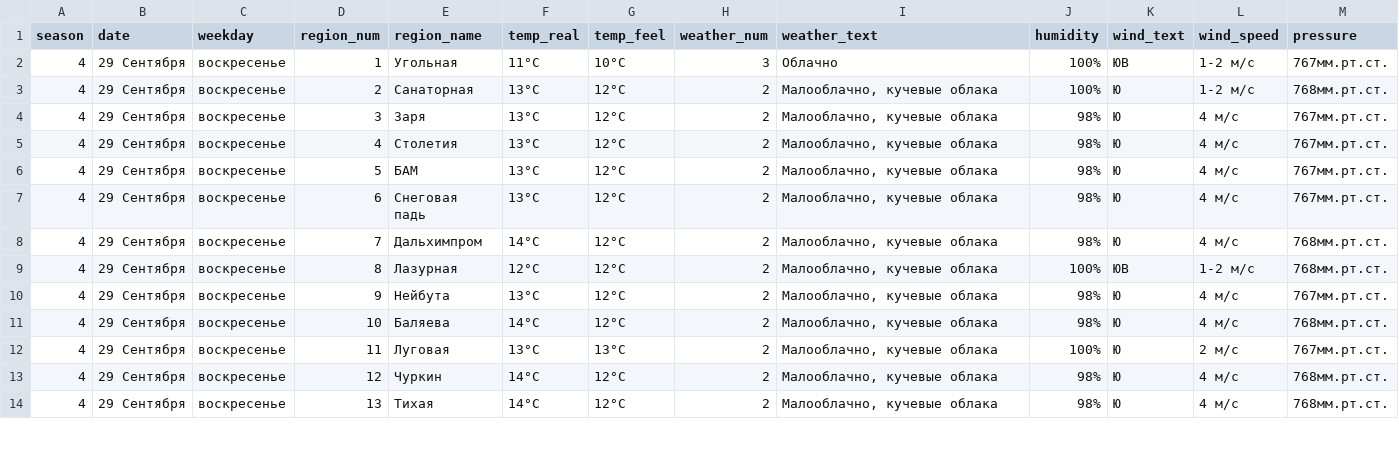
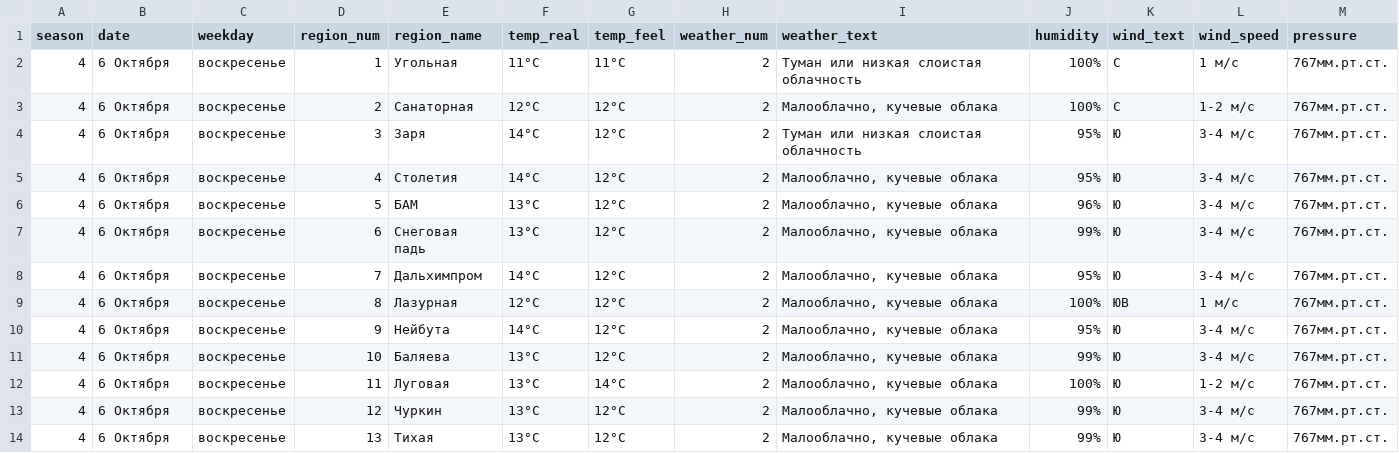
Before and after one commit to xenophorus/vlad_weather, a CSV file: gorod_night.csv, drawn as a sheet; only a part is shown; the diff covers the shown part only.

```diff
--- a/gorod_night.csv
+++ b/gorod_night.csv
@@ -1,14 +1,14 @@
 "season","date","weekday","region_num","region_name","temp_real","temp_feel","weather_num","weather_text","humidity","wind_text","wind_speed","pressure"
-"4","29 Сентября","воскресенье","1","Угольная","11°C","10°C","3","Облачно","100%","ЮВ","1-2 м/с","767мм.рт.ст."
-"4","29 Сентября","воскресенье","2","Санаторная","13°C","12°C","2","Малооблачно, кучевые облака","100%","Ю","1-2 м/с","768мм.рт.ст."
-"4","29 Сентября","воскресенье","3","Заря","13°C","12°C","2","Малооблачно, кучевые облака","98%","Ю","4 м/с","767мм.рт.ст."
-"4","29 Сентября","воскресенье","4","Столетия","13°C","12°C","2","Малооблачно, кучевые облака","98%","Ю","4 м/с","767мм.рт.ст."
-"4","29 Сентября","воскресенье","5","БАМ","13°C","12°C","2","Малооблачно, кучевые облака","98%","Ю","4 м/с","767мм.рт.ст."
-"4","29 Сентября","воскресенье","6","Снеговая падь","13°C","12°C","2","Малооблачно, кучевые облака","98%","Ю","4 м/с","767мм.рт.ст."
-"4","29 Сентября","воскресенье","7","Дальхимпром","14°C","12°C","2","Малооблачно, кучевые облака","98%","Ю","4 м/с","768мм.рт.ст."
-"4","29 Сентября","воскресенье","8","Лазурная","12°C","12°C","2","Малооблачно, кучевые облака","100%","ЮВ","1-2 м/с","768мм.рт.ст."
-"4","29 Сентября","воскресенье","9","Нейбута","13°C","12°C","2","Малооблачно, кучевые облака","98%","Ю","4 м/с","767мм.рт.ст."
-"4","29 Сентября","воскресенье","10","Баляева","14°C","12°C","2","Малооблачно, кучевые облака","98%","Ю","4 м/с","768мм.рт.ст."
-"4","29 Сентября","воскресенье","11","Луговая","13°C","13°C","2","Малооблачно, кучевые облака","100%","Ю","2 м/с","767мм.рт.ст."
-"4","29 Сентября","воскресенье","12","Чуркин","14°C","12°C","2","Малооблачно, кучевые облака","98%","Ю","4 м/с","768мм.рт.ст."
-"4","29 Сентября","воскресенье","13","Тихая","14°C","12°C","2","Малооблачно, кучевые облака","98%","Ю","4 м/с","768мм.рт.ст."
+"4","6 Октября","воскресенье","1","Угольная","11°C","11°C","2","Туман или низкая слоистая облачность","100%","С","1 м/с","767мм.рт.ст."
+"4","6 Октября","воскресенье","2","Санаторная","12°C","12°C","2","Малооблачно, кучевые облака","100%","С","1-2 м/с","767мм.рт.ст."
+"4","6 Октября","воскресенье","3","Заря","14°C","12°C","2","Туман или низкая слоистая облачность","95%","Ю","3-4 м/с","767мм.рт.ст."
+"4","6 Октября","воскресенье","4","Столетия","14°C","12°C","2","Малооблачно, кучевые облака","95%","Ю","3-4 м/с","767мм.рт.ст."
+"4","6 Октября","воскресенье","5","БАМ","13°C","12°C","2","Малооблачно, кучевые облака","96%","Ю","3-4 м/с","767мм.рт.ст."
+"4","6 Октября","воскресенье","6","Снеговая падь","13°C","12°C","2","Малооблачно, кучевые облака","99%","Ю","3-4 м/с","767мм.рт.ст."
+"4","6 Октября","воскресенье","7","Дальхимпром","14°C","12°C","2","Малооблачно, кучевые облака","95%","Ю","3-4 м/с","767мм.рт.ст."
+"4","6 Октября","воскресенье","8","Лазурная","12°C","12°C","2","Малооблачно, кучевые облака","100%","ЮВ","1 м/с","767мм.рт.ст."
+"4","6 Октября","воскресенье","9","Нейбута","14°C","12°C","2","Малооблачно, кучевые облака","95%","Ю","3-4 м/с","767мм.рт.ст."
+"4","6 Октября","воскресенье","10","Баляева","13°C","12°C","2","Малооблачно, кучевые облака","99%","Ю","3-4 м/с","767мм.рт.ст."
+"4","6 Октября","воскресенье","11","Луговая","13°C","14°C","2","Малооблачно, кучевые облака","100%","Ю","1-2 м/с","767мм.рт.ст."
+"4","6 Октября","воскресенье","12","Чуркин","13°C","12°C","2","Малооблачно, кучевые облака","99%","Ю","3-4 м/с","767мм.рт.ст."
+"4","6 Октября","воскресенье","13","Тихая","13°C","12°C","2","Малооблачно, кучевые облака","99%","Ю","3-4 м/с","767мм.рт.ст."
```
Also changed, not shown: 29 edited cells elsewhere in this file, 13 other files.
